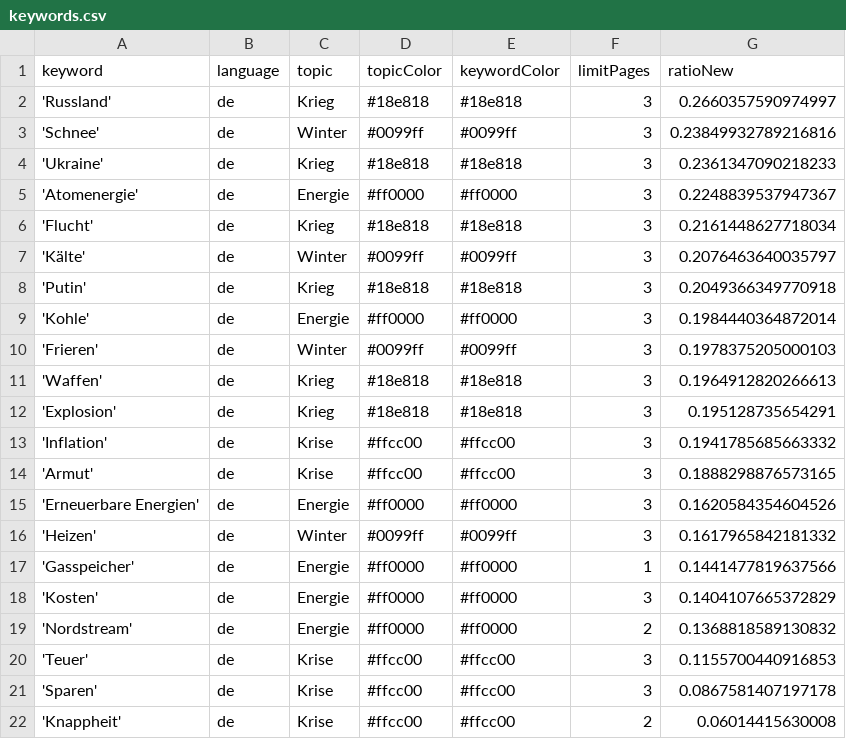
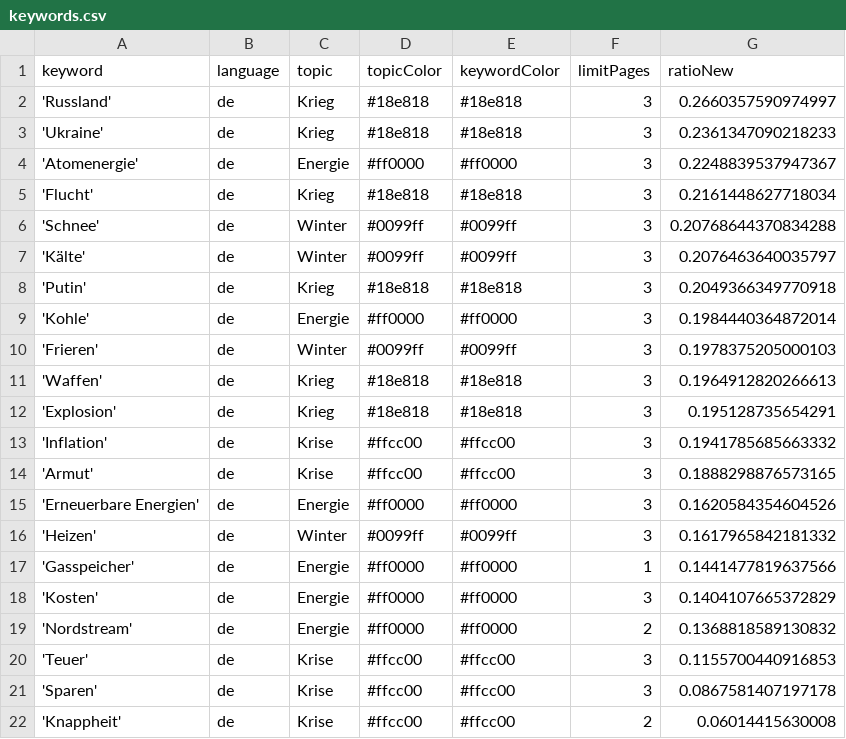
Before and after one commit to paularicarda-news/winterIsComing2, a CSV file: keywords.csv, drawn as a sheet; removed rows and columns are numbered as before the commit, all else as after; the diff names each change by its address in the sheet, - before the commit and + after, or states it on an @@ line.

Commit message:
Commit from GitHub Actions (harvest:0.0)

```diff
--- a/keywords.csv
+++ b/keywords.csv
-row 3: 'Schnee' | de | Winter | #0099ff | #0099ff | 3 | 0.23849932789216816
+row 6: 'Schnee' | de | Winter | #0099ff | #0099ff | 3 | 0.20768644370834288
```
